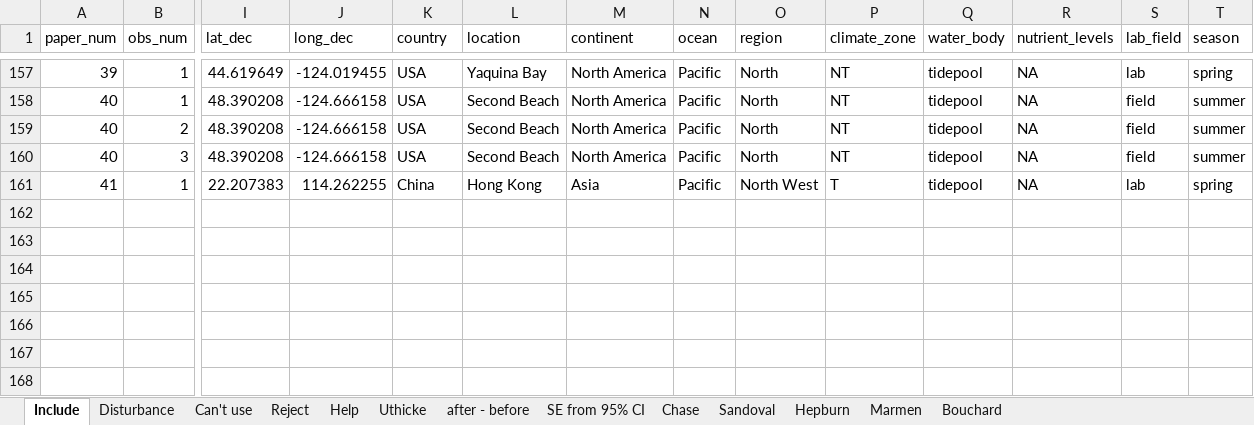
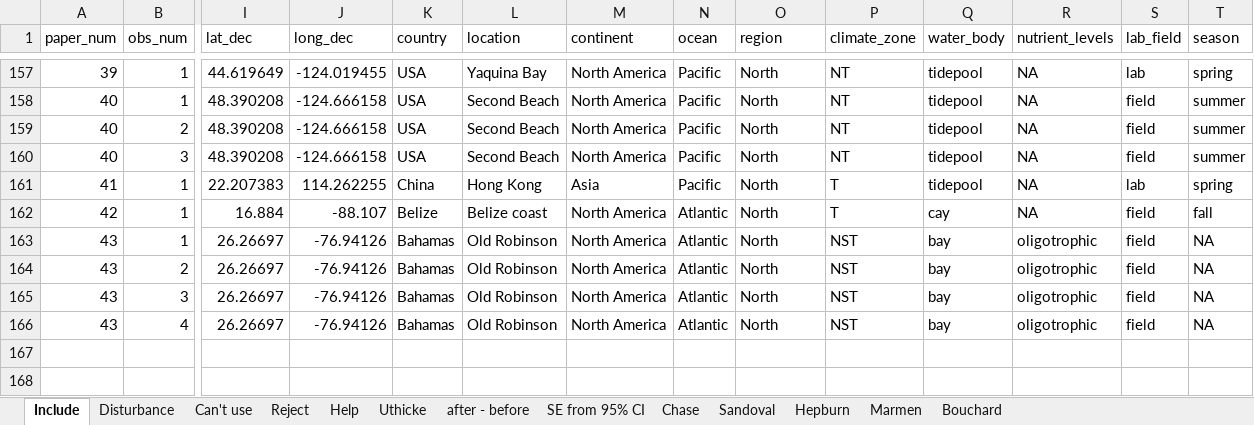
Before and after one commit to em-lim13/Ch1-Meta-analysis, an Excel workbook: Output/Data/meta_analysis_data.xlsx, sheet Include, drawn as a sheet; only a part is shown, gaps mark what is left out; values as stored, in another font and other column widths than the file's, no borders; rows hold the shown columns only; the diff names each change by its address in the sheet, - before the commit and + after, or states it on an @@ line.

Commit message:
added two new papers to master meta doc, and extracted data for each

```diff
--- a/Output/Data/meta_analysis_data.xlsx (sheet Include)
+++ b/Output/Data/meta_analysis_data.xlsx (sheet Include)
-O161 (region): North West
+O161 (region): North
+row 162: 42 | 1 | 16.884 | -88.107 | Belize | Belize coast | North America | Atlantic | North | T | cay | NA | field | fall
+row 163: 43 | 1 | 26.26697 | -76.94126 | Bahamas | Old Robinson | North America | Atlantic | North | NST | bay | oligotrophic | field | NA
+row 164: 43 | 2 | 26.26697 | -76.94126 | Bahamas | Old Robinson | North America | Atlantic | North | NST | bay | oligotrophic | field | NA
+row 165: 43 | 3 | 26.26697 | -76.94126 | Bahamas | Old Robinson | North America | Atlantic | North | NST | bay | oligotrophic | field | NA
+row 166: 43 | 4 | 26.26697 | -76.94126 | Bahamas | Old Robinson | North America | Atlantic | North | NST | bay | oligotrophic | field | NA
+row 168: (empty)
```
